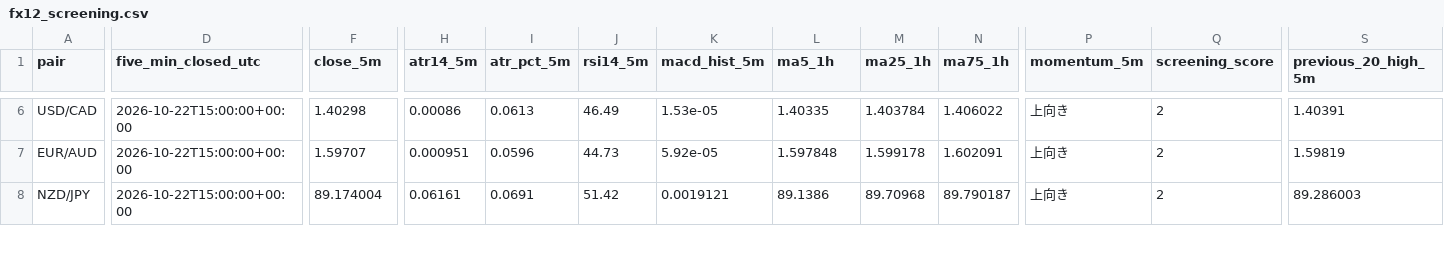
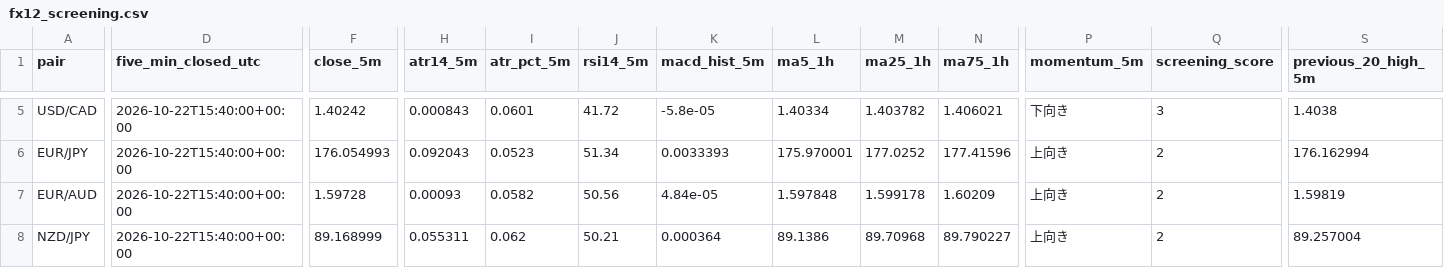
Before and after one commit to reonest/fx12-auto-analysis, a CSV file: docs/fx12_screening.csv, drawn as a sheet; only a part is shown, gaps mark what is left out; addresses are those after the commit; rows hold the shown columns only; the diff covers the shown part only; the diff names each change by its address in the sheet, - before the commit and + after, or states it on an @@ line.

```diff
--- a/docs/fx12_screening.csv
+++ b/docs/fx12_screening.csv
-D5 (five_min_closed_utc): 2026-10-22T15:00:00+00:00
+D5 (five_min_closed_utc): 2026-10-22T15:40:00+00:00
-F5 (close_5m): 1.40298
+F5 (close_5m): 1.40242
-H5 (atr14_5m): 0.00086
+H5 (atr14_5m): 0.000843
-I5 (atr_pct_5m): 0.0613
+I5 (atr_pct_5m): 0.0601
-J5 (rsi14_5m): 46.49
+J5 (rsi14_5m): 41.72
-K5 (macd_hist_5m): 1.53e-05
+K5 (macd_hist_5m): -5.8e-05
-L5 (ma5_1h): 1.40335
+L5 (ma5_1h): 1.40334
-M5 (ma25_1h): 1.403784
+M5 (ma25_1h): 1.403782
-N5 (ma75_1h): 1.406022
+N5 (ma75_1h): 1.406021
-P5 (momentum_5m): 上向き
+P5 (momentum_5m): 下向き
-Q5 (screening_score): 2
+Q5 (screening_score): 3
-S5 (previous_20_high_5m): 1.40391
+S5 (previous_20_high_5m): 1.4038
+row 6: EUR/JPY | 2026-10-22T15:40:00+00:00 | 176.054993 | 0.092043 | 0.0523 | 51.34 | 0.0033393 | 175.970001 | 177.0252 | 177.41596 | 上向き | 2 | 176.162994
-D7:D8 (five_min_closed_utc): 2026-10-22T15:00:00+00:00
+D7:D8 (five_min_closed_utc): 2026-10-22T15:40:00+00:00
-F7 (close_5m): 1.59707
+F7 (close_5m): 1.59728
-H7 (atr14_5m): 0.000951
+H7 (atr14_5m): 0.00093
-I7 (atr_pct_5m): 0.0596
+I7 (atr_pct_5m): 0.0582
-J7 (rsi14_5m): 44.73
+J7 (rsi14_5m): 50.56
-K7 (macd_hist_5m): 5.92e-05
+K7 (macd_hist_5m): 4.84e-05
-N7 (ma75_1h): 1.602091
+N7 (ma75_1h): 1.60209
-F8 (close_5m): 89.174004
+F8 (close_5m): 89.168999
-H8 (atr14_5m): 0.06161
+H8 (atr14_5m): 0.055311
-I8 (atr_pct_5m): 0.0691
+I8 (atr_pct_5m): 0.062
-J8 (rsi14_5m): 51.42
+J8 (rsi14_5m): 50.21
-K8 (macd_hist_5m): 0.0019121
+K8 (macd_hist_5m): 0.000364
-N8 (ma75_1h): 89.790187
+N8 (ma75_1h): 89.790227
-S8 (previous_20_high_5m): 89.286003
+S8 (previous_20_high_5m): 89.257004
```
Also changed, not shown: 1 removed row and 73 edited cells elsewhere in this file, 2 other files.
